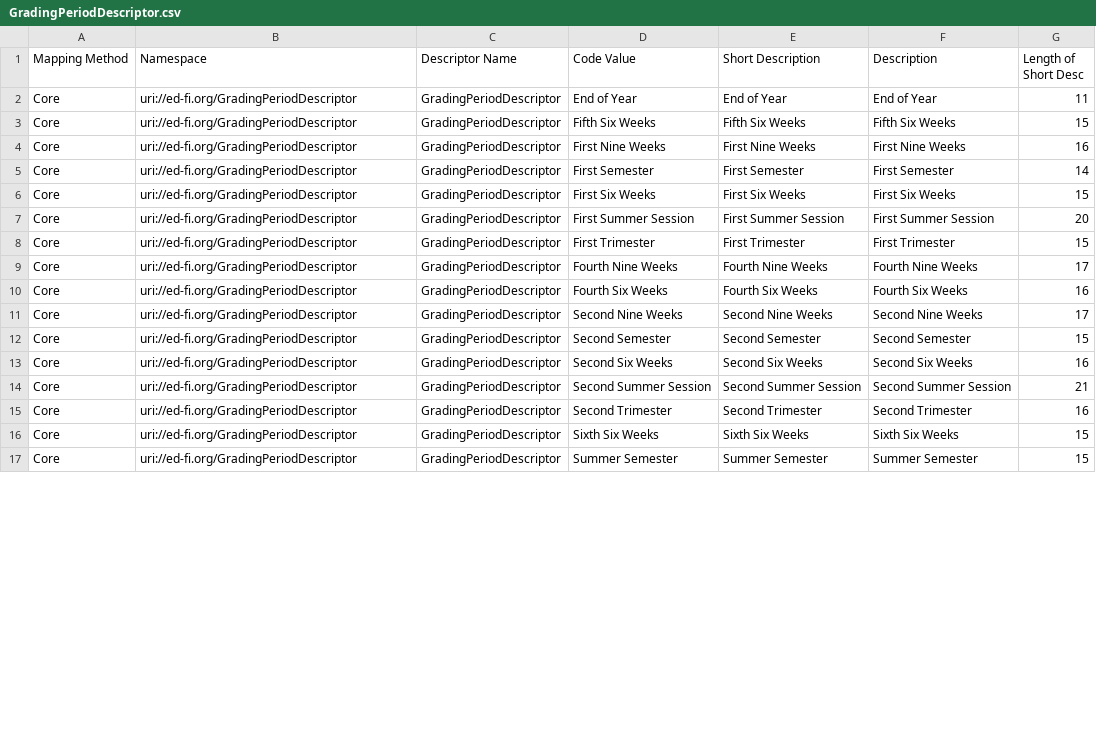
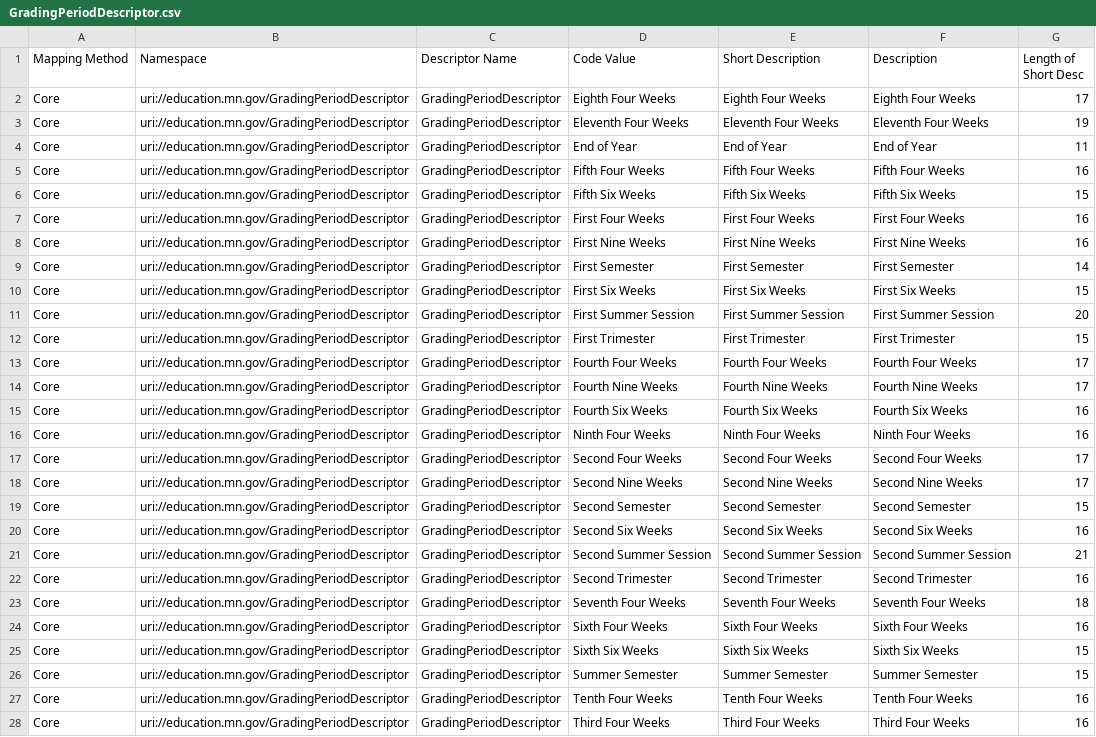
Before and after one commit to mn-mde-edfi/MDE-EdFi-Documentation, a CSV file: 2022-23 MDE Ed-Fi Documentation/descriptorTables/GradingPeriodDescriptor.csv, drawn as a sheet; only a part is shown; addresses are those after the commit; the diff covers the shown part only; the diff names each change by its address in the sheet, - before the commit and + after, or states it on an @@ line.

Commit message:
Additional descriptor updates for release 2

```diff
--- a/2022-23 MDE Ed-Fi Documentation/descriptorTables/GradingPeriodDescriptor.csv
+++ b/2022-23 MDE Ed-Fi Documentation/descriptorTables/GradingPeriodDescriptor.csv
+row 2: Core | uri://education.mn.gov/GradingPeriodDescriptor | GradingPeriodDescriptor | Eighth Four Weeks | Eighth Four Weeks | Eighth Four Weeks | 17
+row 3: Core | uri://education.mn.gov/GradingPeriodDescriptor | GradingPeriodDescriptor | Eleventh Four Weeks | Eleventh Four Weeks | Eleventh Four Weeks | 19
-B4 (Namespace): uri://ed-fi.org/GradingPeriodDescriptor
+B4 (Namespace): uri://education.mn.gov/GradingPeriodDescriptor
+row 5: Core | uri://education.mn.gov/GradingPeriodDescriptor | GradingPeriodDescriptor | Fifth Four Weeks | Fifth Four Weeks | Fifth Four Weeks | 16
-B6 (Namespace): uri://ed-fi.org/GradingPeriodDescriptor
+B6 (Namespace): uri://education.mn.gov/GradingPeriodDescriptor
+row 7: Core | uri://education.mn.gov/GradingPeriodDescriptor | GradingPeriodDescriptor | First Four Weeks | First Four Weeks | First Four Weeks | 16
-B8:B12 (Namespace): uri://ed-fi.org/GradingPeriodDescriptor
+B8:B12 (Namespace): uri://education.mn.gov/GradingPeriodDescriptor
+row 13: Core | uri://education.mn.gov/GradingPeriodDescriptor | GradingPeriodDescriptor | Fourth Four Weeks | Fourth Four Weeks | Fourth Four Weeks | 17
-B14:B15 (Namespace): uri://ed-fi.org/GradingPeriodDescriptor
+B14:B15 (Namespace): uri://education.mn.gov/GradingPeriodDescriptor
+row 16: Core | uri://education.mn.gov/GradingPeriodDescriptor | GradingPeriodDescriptor | Ninth Four Weeks | Ninth Four Weeks | Ninth Four Weeks | 16
+row 17: Core | uri://education.mn.gov/GradingPeriodDescriptor | GradingPeriodDescriptor | Second Four Weeks | Second Four Weeks | Second Four Weeks | 17
-B18:B22 (Namespace): uri://ed-fi.org/GradingPeriodDescriptor
+B18:B22 (Namespace): uri://education.mn.gov/GradingPeriodDescriptor
+row 23: Core | uri://education.mn.gov/GradingPeriodDescriptor | GradingPeriodDescriptor | Seventh Four Weeks | Seventh Four Weeks | Seventh Four Weeks | 18
+row 24: Core | uri://education.mn.gov/GradingPeriodDescriptor | GradingPeriodDescriptor | Sixth Four Weeks | Sixth Four Weeks | Sixth Four Weeks | 16
-B25:B26 (Namespace): uri://ed-fi.org/GradingPeriodDescriptor
+B25:B26 (Namespace): uri://education.mn.gov/GradingPeriodDescriptor
+row 27: Core | uri://education.mn.gov/GradingPeriodDescriptor | GradingPeriodDescriptor | Tenth Four Weeks | Tenth Four Weeks | Tenth Four Weeks | 16
+row 28: Core | uri://education.mn.gov/GradingPeriodDescriptor | GradingPeriodDescriptor | Third Four Weeks | Third Four Weeks | Third Four Weeks | 16
```
Also changed, not shown: 2 added rows and 4 edited cells elsewhere in this file, 2022-23 MDE Ed-Fi Documentation/descriptorTables/KindergartenScheduleDescriptor.csv, 2022-23 MDE Ed-Fi Documentation/descriptorTables/StandardAddressedDescriptor.csv.
